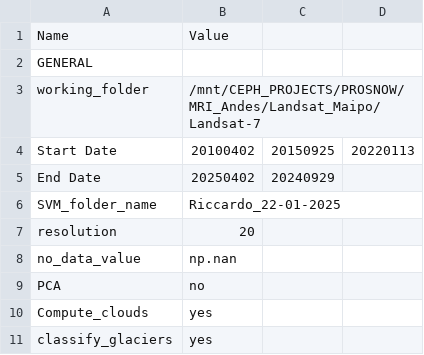
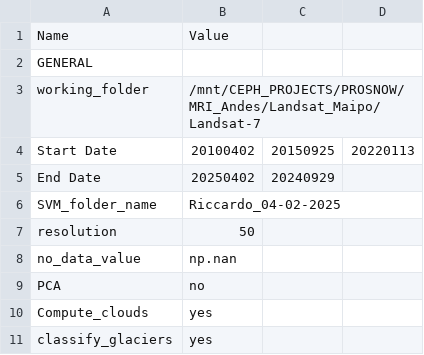
Before and after one commit to bare92/SnowFLAKES, a CSV file: input_csv/maipo_L7.csv, drawn as a sheet; only a part is shown.

```diff
--- a/input_csv/maipo_L7.csv
+++ b/input_csv/maipo_L7.csv
@@ -5,4 +5,4 @@ Start Date,20100402,20150925,20220113
 End Date,20250402,20240929,
-SVM_folder_name,Riccardo_22-01-2025,,
-resolution,20,,
+SVM_folder_name,Riccardo_04-02-2025,,
+resolution,50,,
 no_data_value,np.nan,,
```
Also changed, not shown: input_csv/azufre.csv, input_csv/maipo_L8.csv, 12 other files.
